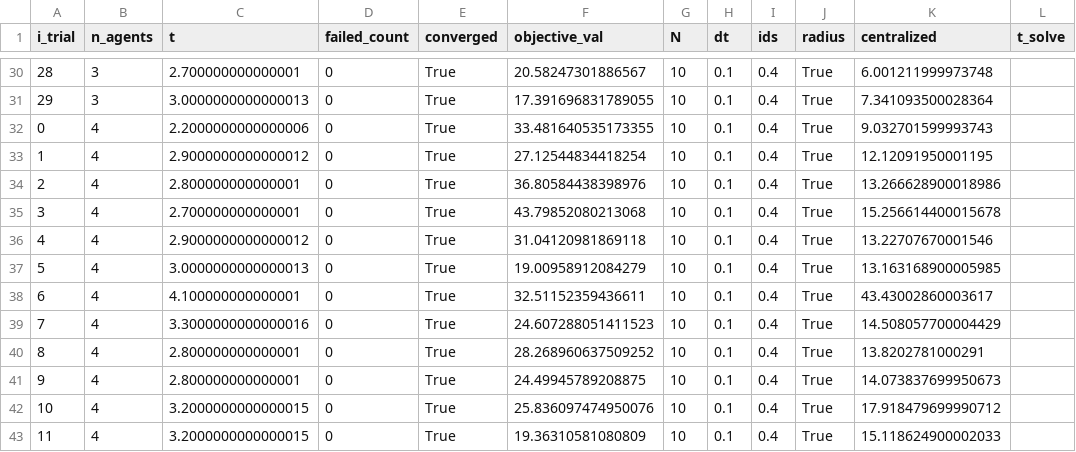
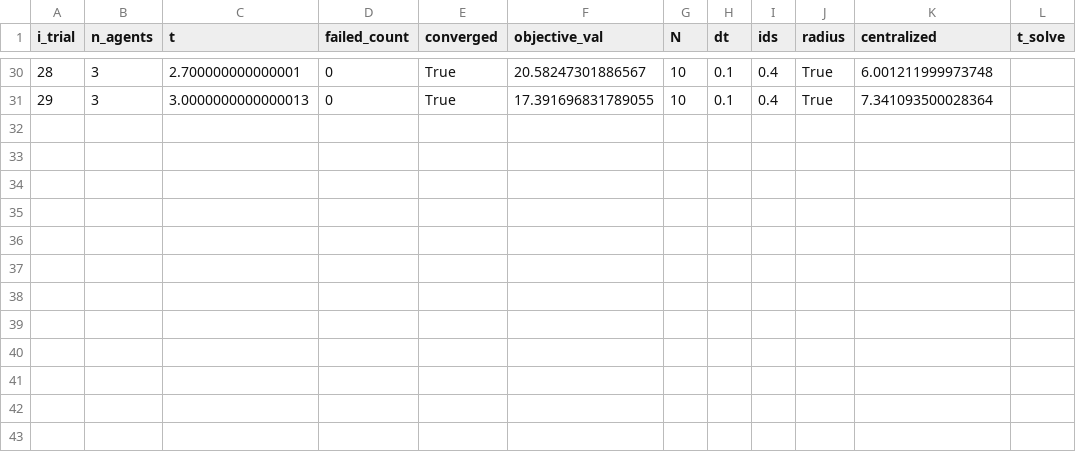
Before and after one commit to labicon/Potential-ADMM_code, a CSV file: logs/3_drones_centralized.csv, drawn as a sheet; only a part is shown, gaps mark what is left out.

```diff
--- a/logs/3_drones_centralized.csv
+++ b/logs/3_drones_centralized.csv
@@ -31,13 +31 @@ i_trial,n_agents,t,failed_count,converged,objective_val,N,dt,ids,radius,centrali
 29,3,3.0000000000000013,0,True,17.391696831789055,10,0.1,0.4,True,7.341093500028364,
-0,4,2.2000000000000006,0,True,33.481640535173355,10,0.1,0.4,True,9.032701599993743,
-1,4,2.9000000000000012,0,True,27.12544834418254,10,0.1,0.4,True,12.12091950001195,
-2,4,2.800000000000001,0,True,36.80584438398976,10,0.1,0.4,True,13.266628900018986,
-3,4,2.700000000000001,0,True,43.79852080213068,10,0.1,0.4,True,15.256614400015678,
-4,4,2.9000000000000012,0,True,31.04120981869118,10,0.1,0.4,True,13.22707670001546,
-5,4,3.0000000000000013,0,True,19.00958912084279,10,0.1,0.4,True,13.163168900005985,
-6,4,4.100000000000001,0,True,32.51152359436611,10,0.1,0.4,True,43.43002860003617,
-7,4,3.3000000000000016,0,True,24.607288051411523,10,0.1,0.4,True,14.508057700004429,
-8,4,2.800000000000001,0,True,28.268960637509252,10,0.1,0.4,True,13.8202781000291,
-9,4,2.800000000000001,0,True,24.49945789208875,10,0.1,0.4,True,14.073837699950673,
-10,4,3.2000000000000015,0,True,25.836097474950076,10,0.1,0.4,True,17.918479699990712,
-11,4,3.2000000000000015,0,True,19.36310581080809,10,0.1,0.4,True,15.118624900002033,
```
Also changed, not shown: logs/4_to_10_centralized.csv, 2 other files.
